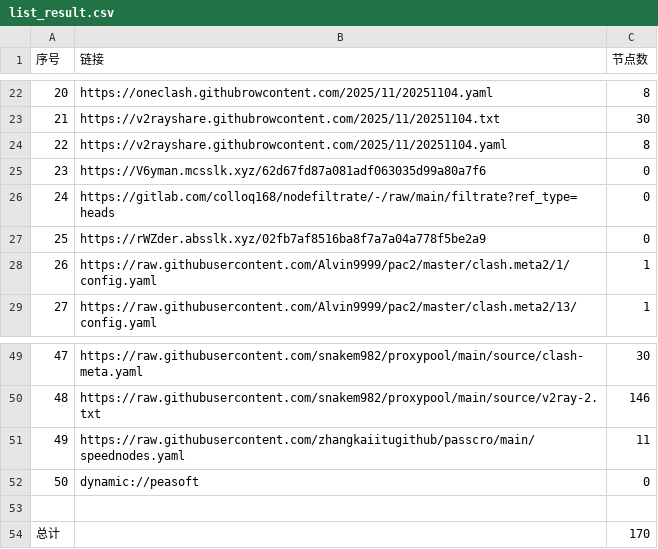
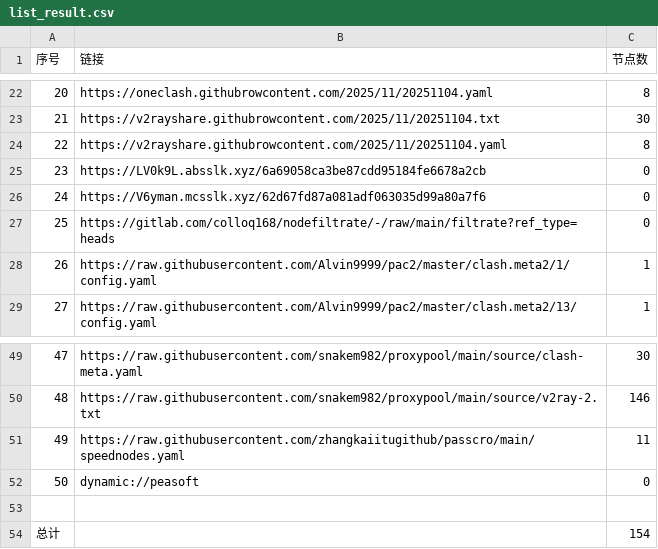
Before and after one commit to eshao731/AutoMergePublicNodes, a CSV file: list_result.csv, drawn as a sheet; only a part is shown, gaps mark what is left out.

```diff
--- a/list_result.csv
+++ b/list_result.csv
@@ -24,5 +24,5 @@
 22,https://v2rayshare.githubrowcontent.com/2025/11/20251104.yaml,8
-23,https://V6yman.mcsslk.xyz/62d67fd87a081adf063035d99a80a7f6,0
-24,https://gitlab.com/colloq168/nodefiltrate/-/raw/main/filtrate?ref_type=heads,0
-25,https://rWZder.absslk.xyz/02fb7af8516ba8f7a7a04a778f5be2a9,0
+23,https://LV0k9L.absslk.xyz/6a69058ca3be87cdd95184fe6678a2cb,0
+24,https://V6yman.mcsslk.xyz/62d67fd87a081adf063035d99a80a7f6,0
+25,https://gitlab.com/colloq168/nodefiltrate/-/raw/main/filtrate?ref_type=heads,0
 26,https://raw.githubusercontent.com/Alvin9999/pac2/master/clash.meta2/1/config.yaml,1
@@ -53,2 +53,2 @@
 
-总计,,170
+总计,,154
```
Also changed, not shown: 25 other files.
